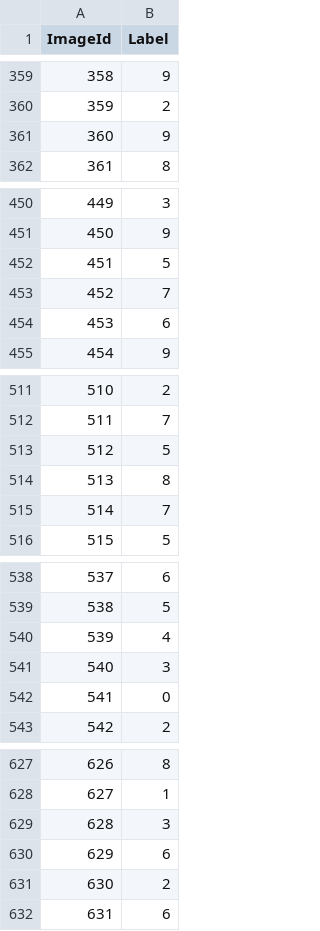
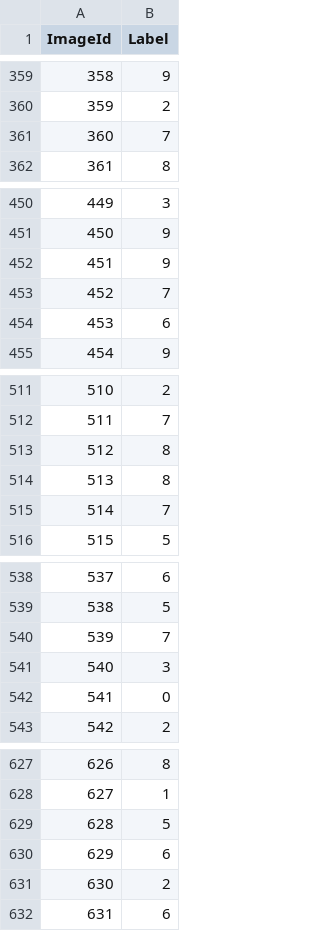
Before and after one commit to yao1999/Machine-Learning-Project, a CSV file: output/svc.csv, drawn as a sheet; only a part is shown, gaps mark what is left out; the diff covers the shown part only.

```diff
--- a/output/svc.csv
+++ b/output/svc.csv
@@ -360,3 +360,3 @@ ImageId,Label
 359,2
-360,9
+360,7
 361,8
@@ -451,3 +451,3 @@ ImageId,Label
 450,9
-451,5
+451,9
 452,7
@@ -512,3 +512,3 @@ ImageId,Label
 511,7
-512,5
+512,8
 513,8
@@ -539,3 +539,3 @@ ImageId,Label
 538,5
-539,4
+539,7
 540,3
@@ -628,3 +628,3 @@ ImageId,Label
 627,1
-628,3
+628,5
 629,6
```
Also changed, not shown: 157 edited cells elsewhere in this file, 4 other files.
